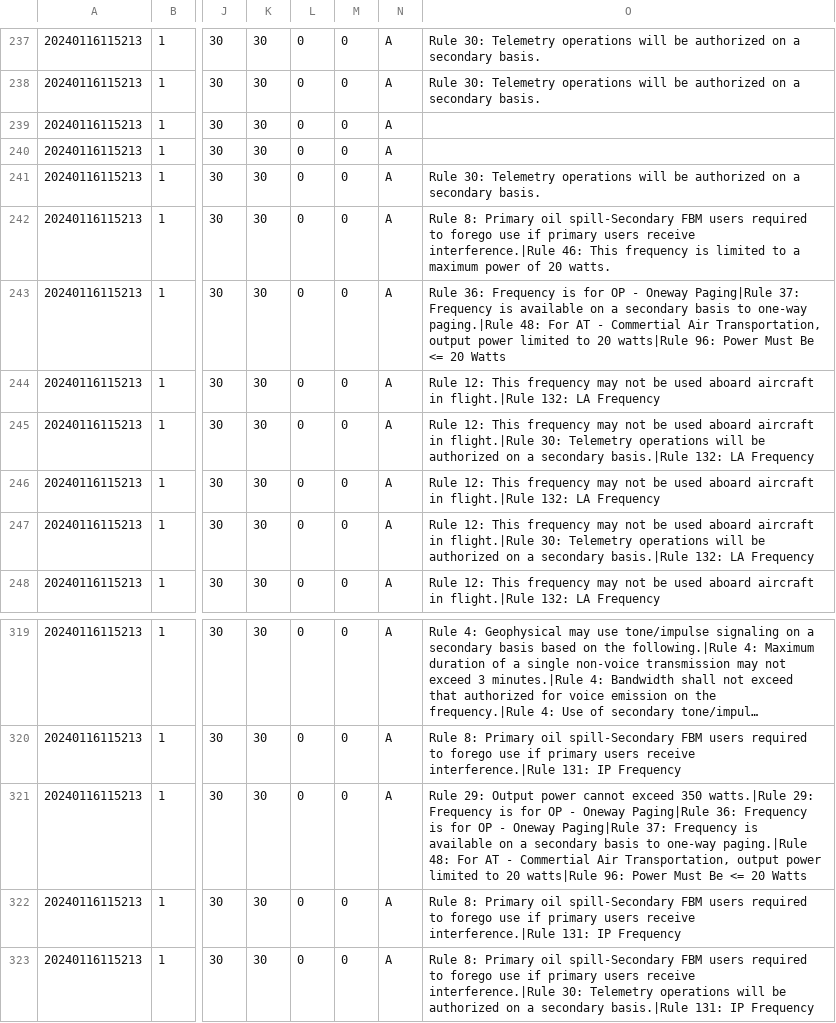
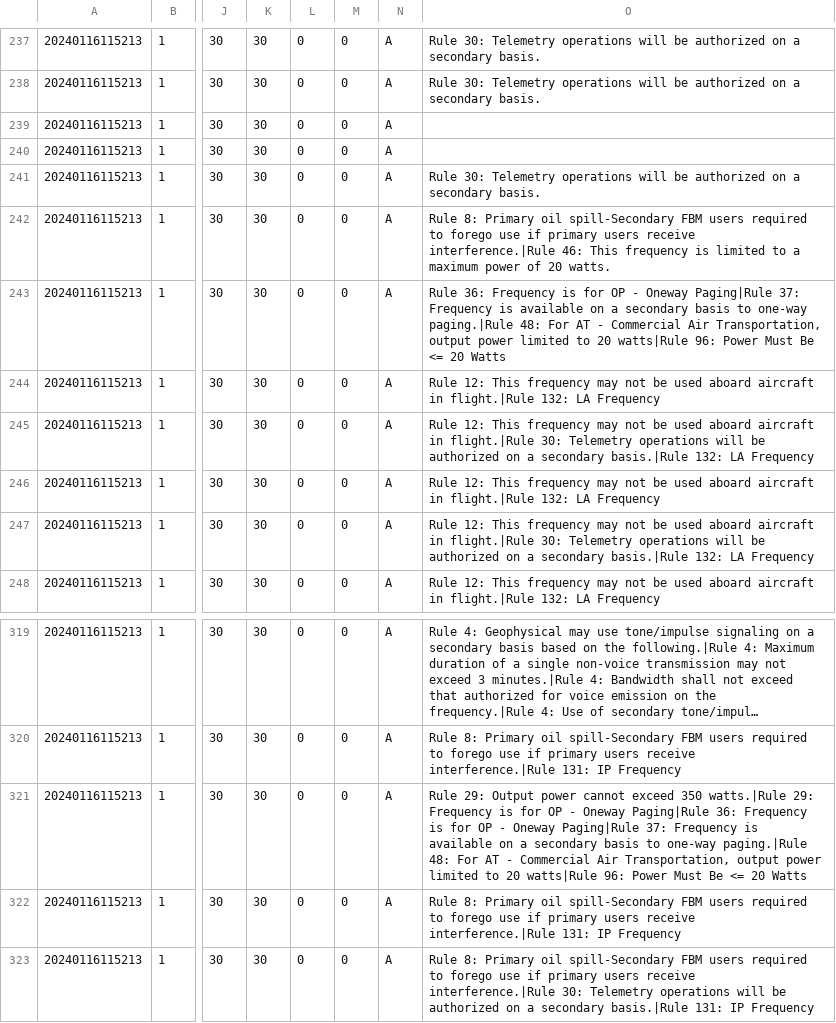
Before and after one commit to enterprisewireless/EWA.Coordination.Services.Tests, a CSV file: test_cases/L1-20240116115213/legacy_results_adjusted.csv, drawn as a sheet; only a part is shown, gaps mark what is left out; long unchanged cells end in …; the diff names each change by its address in the sheet, - before the commit and + after, or states it on an @@ line.

Commit message:
Update Commertial spelling across adjusted files

```diff
--- a/test_cases/L1-20240116115213/legacy_results_adjusted.csv
+++ b/test_cases/L1-20240116115213/legacy_results_adjusted.csv
-O243: …AT - Commertial Air Transportation,…
+O243: …AT - Commercial Air Transportation,…
-O321: …AT - Commertial Air Transportation,…
+O321: …AT - Commercial Air Transportation,…
```
Also changed, not shown: test_cases/L11-20230927140032/legacy_results_adjusted.csv, test_cases/L13-20220610095943/legacy_results_adjusted.csv, 1 other file.
